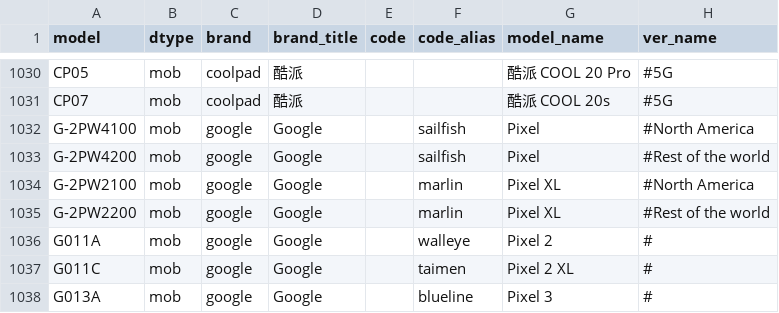
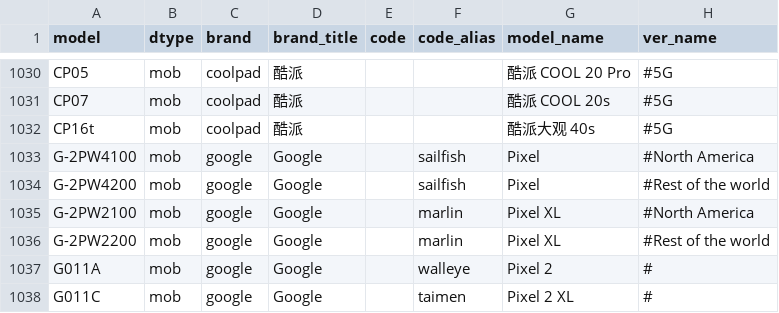
Before and after one commit to KHwang9883/MobileModels, a CSV file: scripts/models.csv, drawn as a sheet; only a part is shown, gaps mark what is left out; the shorter side is filled out with more unchanged rows.

Commit message:
[coolpad] 新增 酷派大观 40s

```diff
--- a/scripts/models.csv
+++ b/scripts/models.csv
@@ -1031,2 +1031,3 @@ CP05,mob,coolpad,酷派,,,酷派 COOL 20 Pro,#5G
 CP07,mob,coolpad,酷派,,,酷派 COOL 20s,#5G
+CP16t,mob,coolpad,酷派,,,酷派大观 40s,#5G
 G-2PW4100,mob,google,Google,,sailfish,Pixel,#North America
```
Also changed, not shown: 2 other files.
